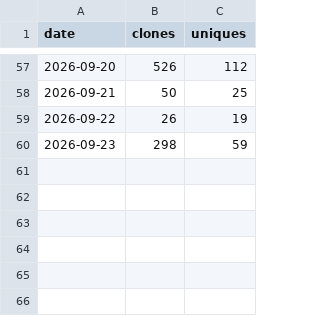
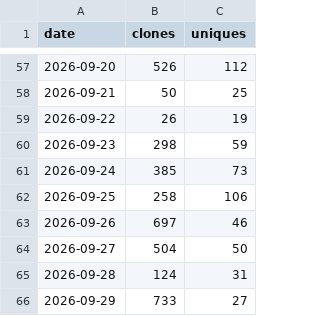
Before and after one commit to SirAllap/agentglass, a CSV file: clones.csv, drawn as a sheet; only a part is shown, gaps mark what is left out; the diff names each change by its address in the sheet, - before the commit and + after, or states it on an @@ line.

```diff
--- a/clones.csv
+++ b/clones.csv
+row 61: 2026-09-24 | 385 | 73
+row 62: 2026-09-25 | 258 | 106
+row 63: 2026-09-26 | 697 | 46
+row 64: 2026-09-27 | 504 | 50
+row 65: 2026-09-28 | 124 | 31
+row 66: 2026-09-29 | 733 | 27
```
Also changed, not shown: paths.csv, referrers.csv, 1 other file.
